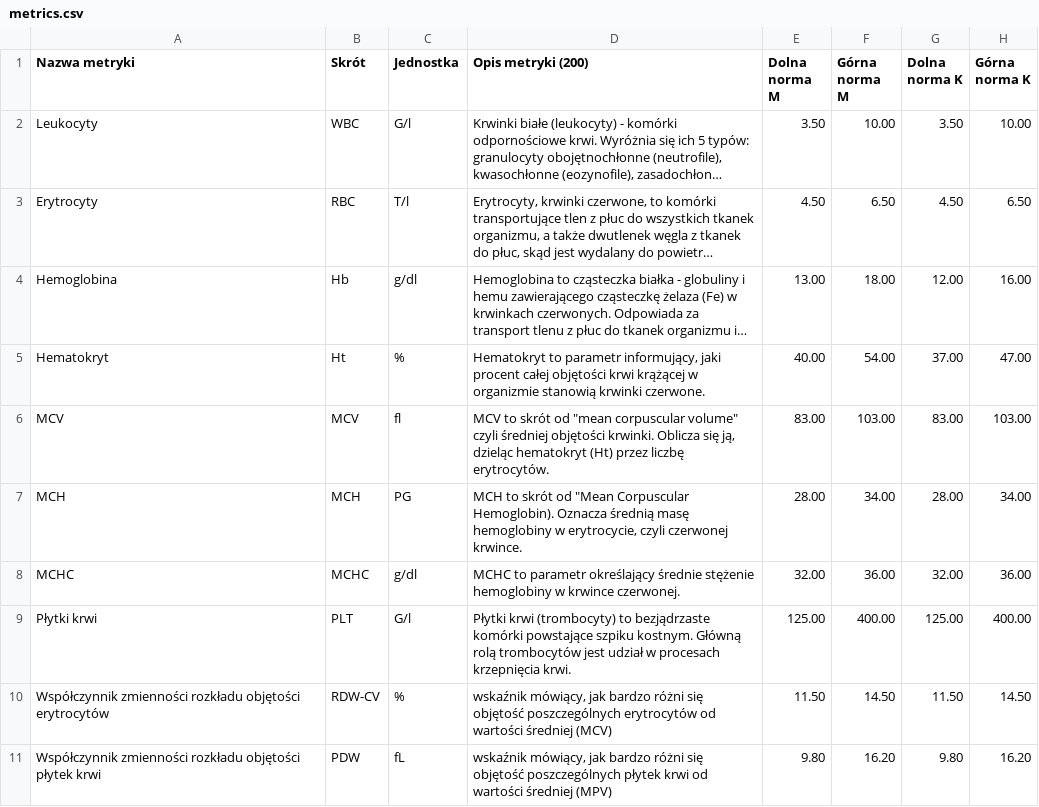
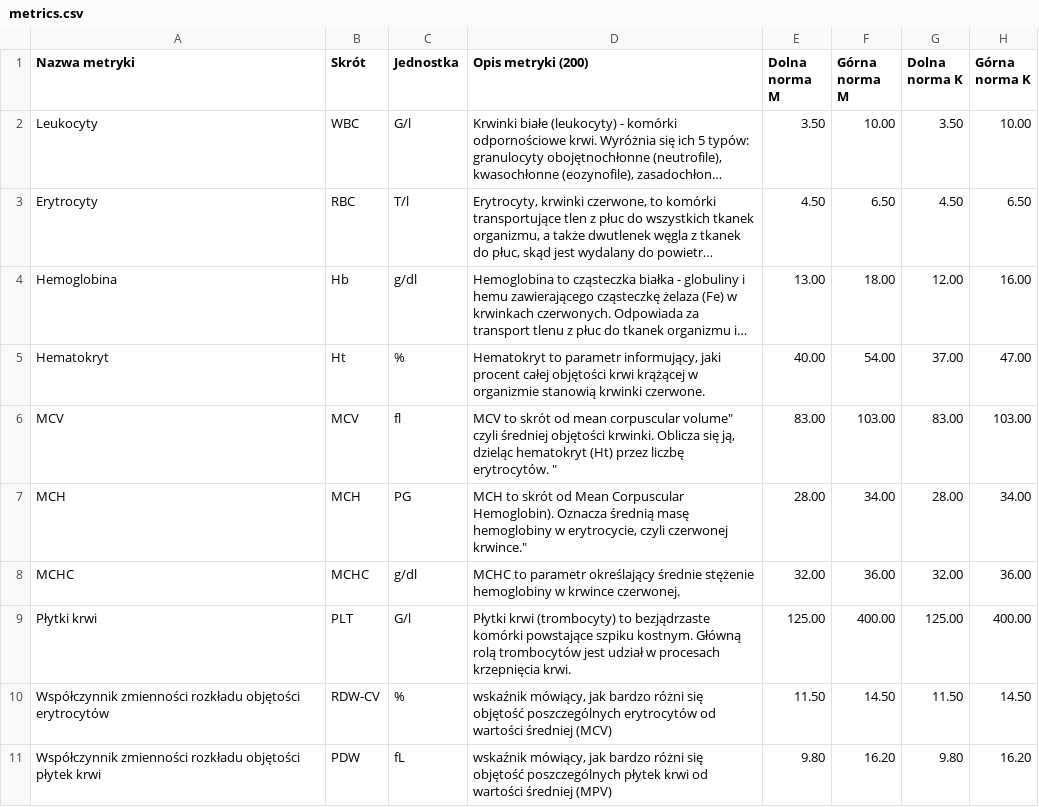
Before and after one commit to Wellysa/open-med-data, a CSV file: metrics.csv, drawn as a sheet; only a part is shown; long unchanged cells end in …; the diff names each change by its address in the sheet, - before the commit and + after, or states it on an @@ line.

Commit message:
Update metrics.csv

```diff
--- a/metrics.csv
+++ b/metrics.csv
-D6 (Opis metryki (200)): …skrót od "mean corpuscular volume" czyli średniej objętości krwinki. Oblicza się ją, dzieląc hematokryt (Ht) przez liczbę erytrocytów.
+D6 (Opis metryki (200)): …skrót od mean corpuscular volume" czyli średniej objętości krwinki. Oblicza się ją, dzieląc hematokryt (Ht) przez liczbę erytrocytów. "
-D7 (Opis metryki (200)): …skrót od "Mean Corpuscular Hemoglobin). Oznacza średnią masę hemoglobiny w erytrocycie, czyli czerwonej krwince.
+D7 (Opis metryki (200)): …skrót od Mean Corpuscular Hemoglobin). Oznacza średnią masę hemoglobiny w erytrocycie, czyli czerwonej krwince."
```
